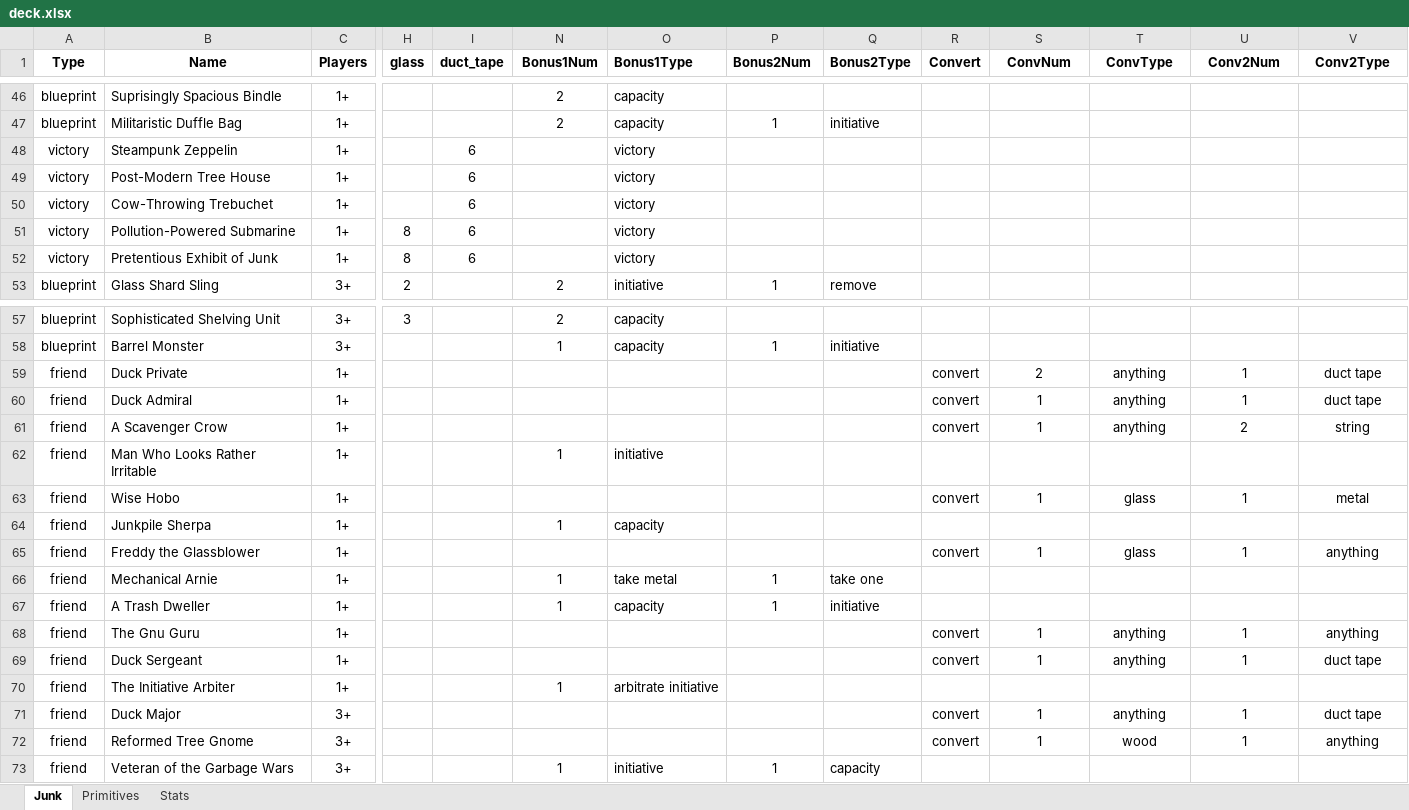
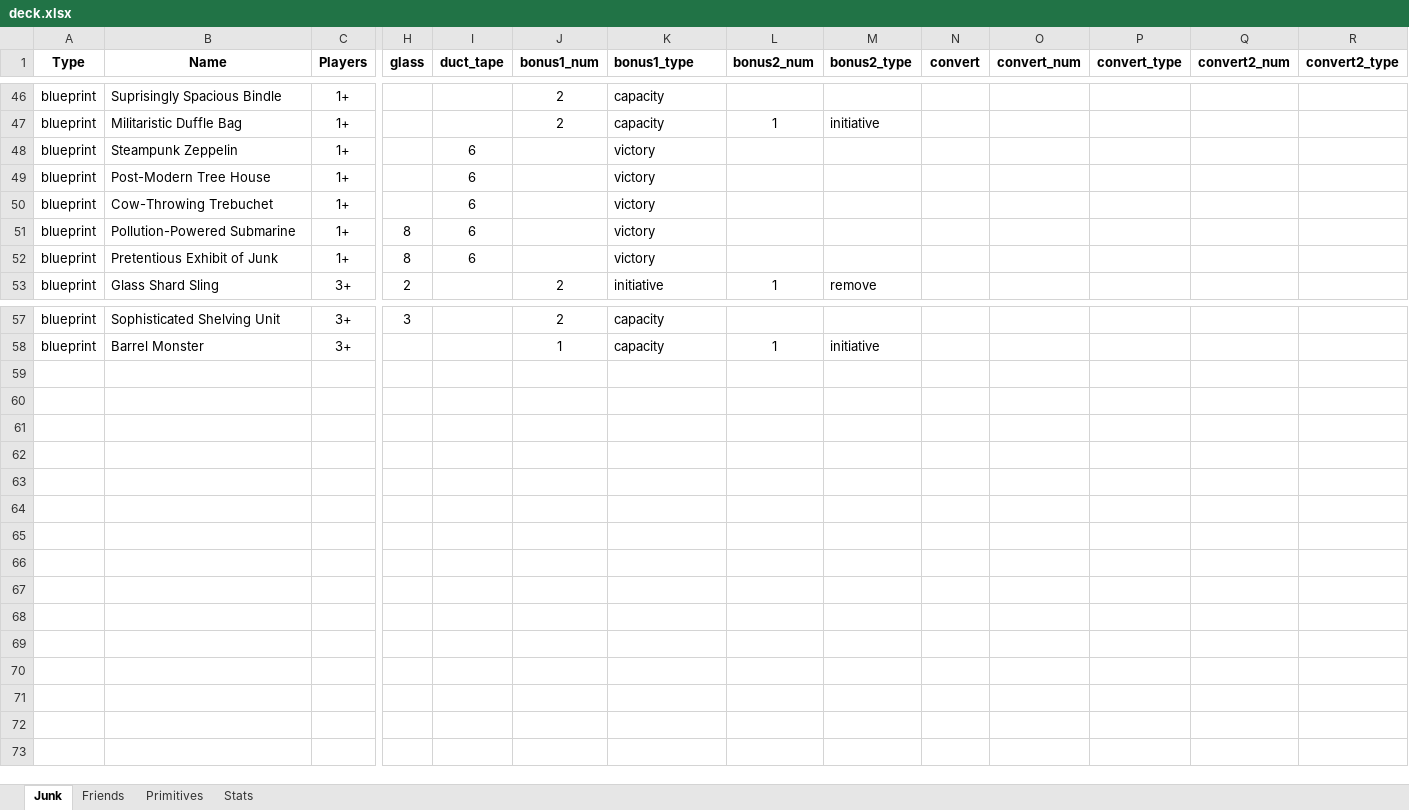
Before and after one commit to andymeneely/junk-land, an Excel workbook: deck.xlsx, sheet Junk, drawn as a sheet; only a part is shown, gaps mark what is left out; values as stored, in another font and other column widths than the file's, no borders; conditional formats not drawn; removed rows and columns are numbered as before the commit, all else as after; rows hold the shown columns only; the diff names each change by its address in the sheet, - before the commit and + after, or states it on an @@ line.

Commit message:
Overhaul to make way for friends with little code and repetition

```diff
--- a/deck.xlsx (sheet Junk)
+++ b/deck.xlsx (sheet Junk)
+sheet tab: Friends
-J1: Bonus1Num
+J1: bonus1_num
-K1: Bonus1Type
+K1: bonus1_type
-L1: Bonus2Num
+L1: bonus2_num
-M1: Bonus2Type
+M1: bonus2_type
-N1: Convert
+N1: convert
-O1: ConvNum
+O1: convert_num
-P1: ConvType
+P1: convert_type
-Q1: Conv2Num
+Q1: convert2_num
-R1: Conv2Type
+R1: convert2_type
-A48:A52 (Type): victory
+A48:A52 (Type): blueprint
-row 59: friend | Duck Private | 1+ |  |  |  |  |  |  | convert | 2 | anything | 1 | duct tape
-row 60: friend | Duck Admiral | 1+ |  |  |  |  |  |  | convert | 1 | anything | 1 | duct tape
-row 61: friend | A Scavenger Crow | 1+ |  |  |  |  |  |  | convert | 1 | anything | 2 | string
-row 62: friend | Man Who Looks Rather Irritable | 1+ |  |  | 1 | initiative
-row 63: friend | Wise Hobo | 1+ |  |  |  |  |  |  | convert | 1 | glass | 1 | metal
-row 64: friend | Junkpile Sherpa | 1+ |  |  | 1 | capacity
-row 65: friend | Freddy the Glassblower | 1+ |  |  |  |  |  |  | convert | 1 | glass | 1 | anything
-row 66: friend | Mechanical Arnie | 1+ |  |  | 1 | take metal | 1 | take one
-row 67: friend | A Trash Dweller | 1+ |  |  | 1 | capacity | 1 | initiative
-row 68: friend | The Gnu Guru | 1+ |  |  |  |  |  |  | convert | 1 | anything | 1 | anything
-row 69: friend | Duck Sergeant | 1+ |  |  |  |  |  |  | convert | 1 | anything | 1 | duct tape
-row 70: friend | The Initiative Arbiter | 1+ |  |  | 1 | arbitrate initiative
-row 71: friend | Duck Major | 3+ |  |  |  |  |  |  | convert | 1 | anything | 1 | duct tape
-row 72: friend | Reformed Tree Gnome | 3+ |  |  |  |  |  |  | convert | 1 | wood | 1 | anything
-row 73: friend | Veteran of the Garbage Wars | 3+ |  |  | 1 | initiative | 1 | capacity
```
Also changed, not shown: sheet Stats, formulas that keep their value, hidden cells, 4 other files.
